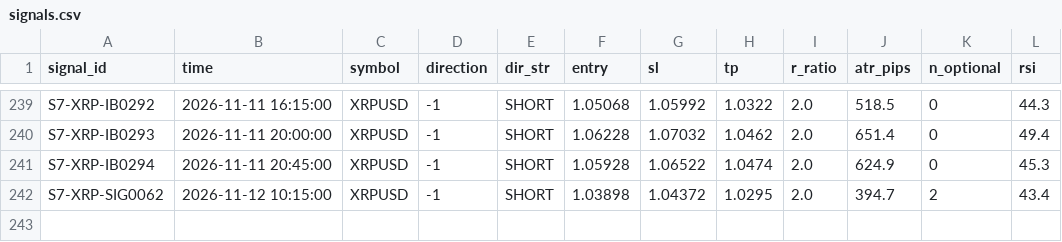
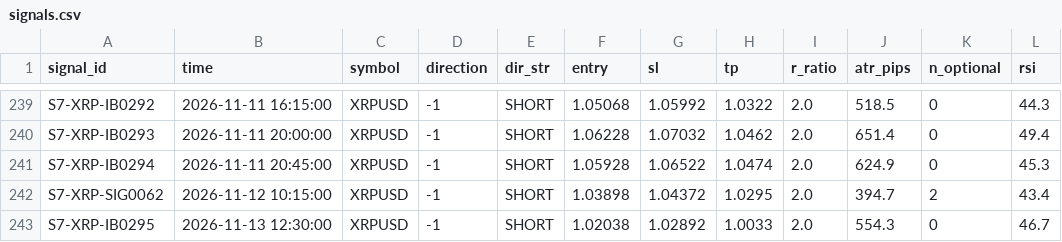
Before and after one commit to alexandrutarnicer-ai/trading-bot, a CSV file: data/live_signals/session7/signals.csv, drawn as a sheet; only a part is shown, gaps mark what is left out.

```diff
--- a/data/live_signals/session7/signals.csv
+++ b/data/live_signals/session7/signals.csv
@@ -242 +242,2 @@ S7-XRP-IB0294,2026-11-11 20:45:00,XRPUSD,-1,SHORT,1.05928,1.06522,1.0474,2.0,624
 S7-XRP-SIG0062,2026-11-12 10:15:00,XRPUSD,-1,SHORT,1.03898,1.04372,1.0295,2.0,394.7,2,43.4
+S7-XRP-IB0295,2026-11-13 12:30:00,XRPUSD,-1,SHORT,1.02038,1.02892,1.0033,2.0,554.3,0,46.7
```
Also changed, not shown: data/live_signals/session7/outcomes.csv, 6 other files.
